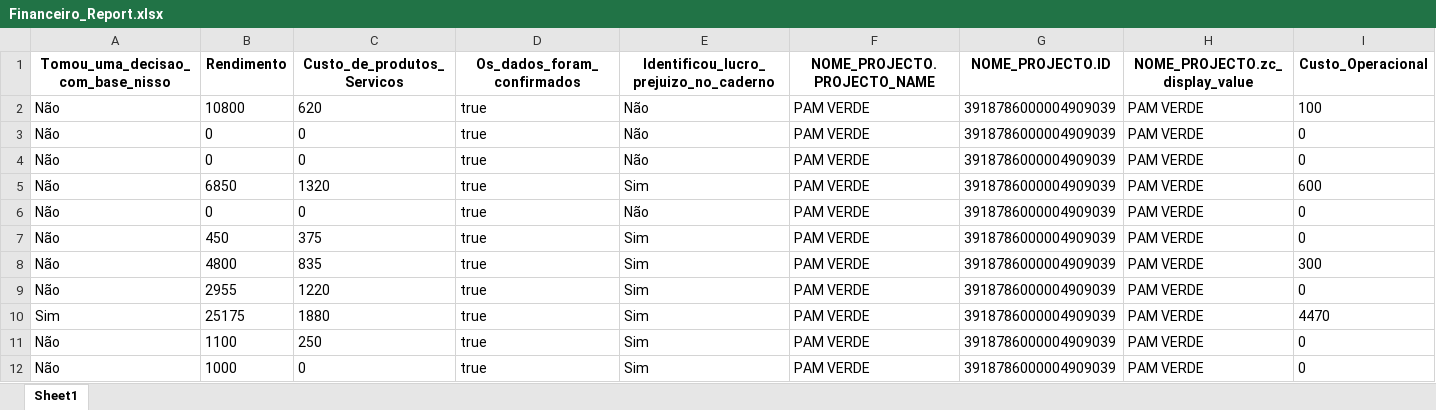
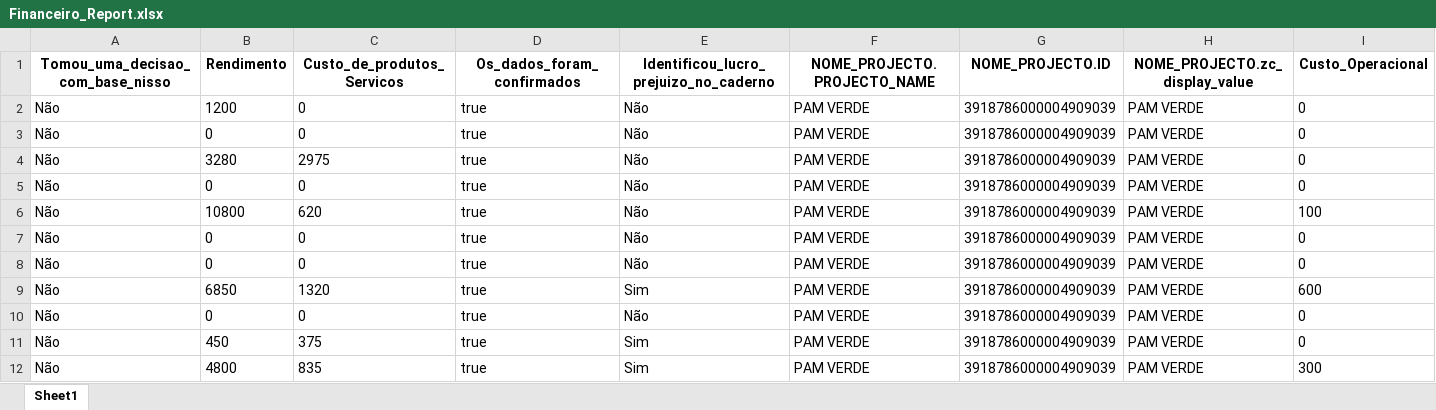
Before and after one commit to muvamis/dash_pam_verde_c3_2026, an Excel workbook: Financeiro_Report.xlsx, sheet Sheet1, drawn as a sheet; only a part is shown; the shorter side is filled out with more unchanged rows; values as stored, in another font and other column widths than the file's, no borders; rows hold the shown columns only; the diff names each change by its address in the sheet, - before the commit and + after, or states it on an @@ line.

```diff
--- a/Financeiro_Report.xlsx (sheet Sheet1)
+++ b/Financeiro_Report.xlsx (sheet Sheet1)
+row 2: Não | 1200 | 0 | true | Não | PAM VERDE | 3918786000004909039 | PAM VERDE | 0
+row 3: Não | 0 | 0 | true | Não | PAM VERDE | 3918786000004909039 | PAM VERDE | 0
+row 4: Não | 3280 | 2975 | true | Não | PAM VERDE | 3918786000004909039 | PAM VERDE | 0
+row 5: Não | 0 | 0 | true | Não | PAM VERDE | 3918786000004909039 | PAM VERDE | 0
```
Also changed, not shown: Presencas_colectivas.xlsx, log_acoes.xlsx, 2 other files.
